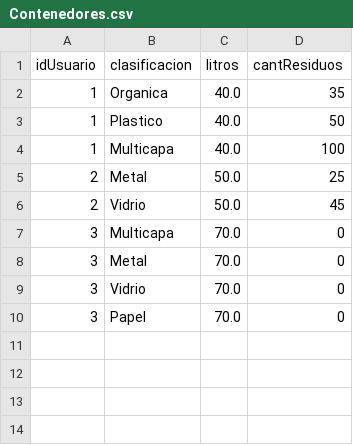
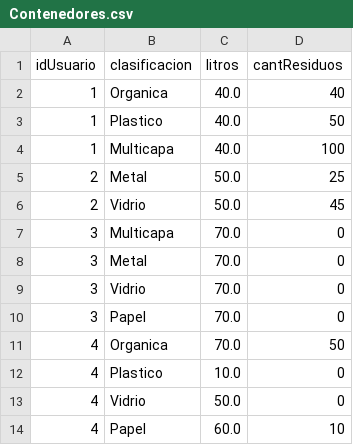
Before and after one commit to nadissa1508/redCycle_0, a CSV file: redcycle/Contenedores.csv, drawn as a sheet.

Commit message:
Actualización parar cumplir recomendaciones de usuarios
1.Solución para el módulo Clasifico  (label con opciones de qué articulos buscar o alguna otra cosa)

2. componente de contraseña para el password (para que la contraseña se oculte)

3.configurar que en el módulo Clasifico no importa si se ingresa el artículo con mayúsculas o minúsculas

```diff
--- a/redcycle/Contenedores.csv
+++ b/redcycle/Contenedores.csv
@@ -1,3 +1,3 @@
 idUsuario,clasificacion,litros,cantResiduos
-1,Organica,40.0,35
+1,Organica,40.0,40
 1,Plastico,40.0,50
@@ -10 +10,5 @@ idUsuario,clasificacion,litros,cantResiduos
 3,Papel,70.0,0
+4,Organica,70.0,50
+4,Plastico,10.0,0
+4,Vidrio,50.0,0
+4,Papel,60.0,10
```
Also changed, not shown: 11 other files.
